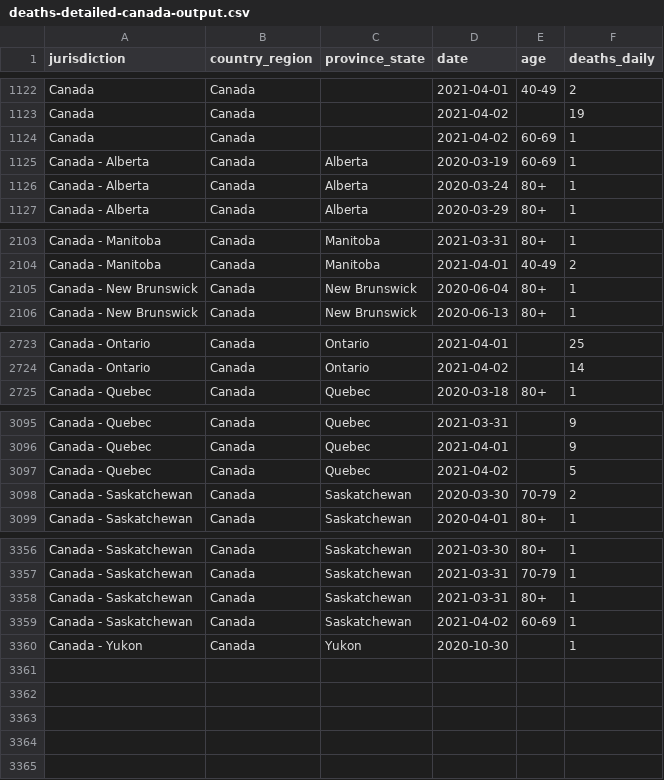
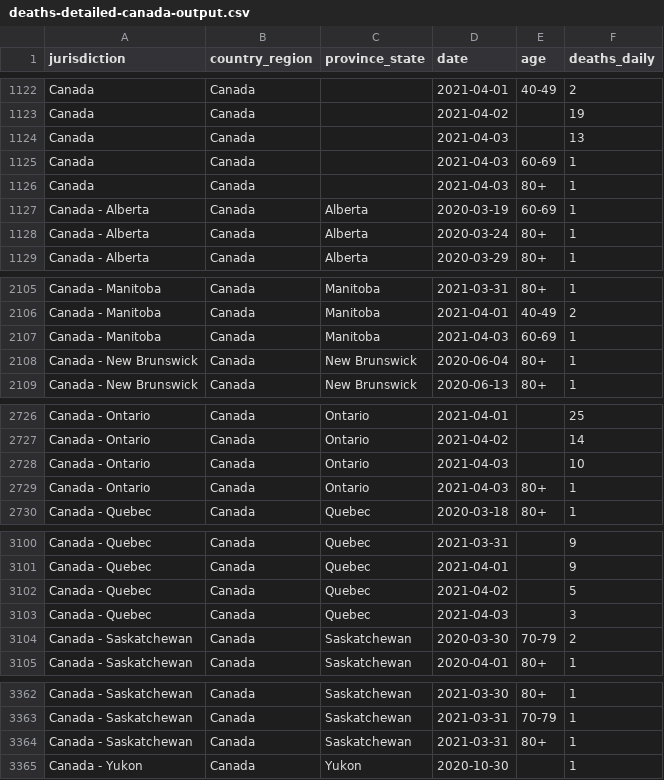
Before and after one commit to ApexRMS/covid19sim, a CSV file: data/deaths-detailed-canada-output.csv, drawn as a sheet; only a part is shown, gaps mark what is left out.

```diff
--- a/data/deaths-detailed-canada-output.csv
+++ b/data/deaths-detailed-canada-output.csv
@@ -1123,3 +1123,5 @@ Canada,Canada,,2021-04-01,40-49,2
 Canada,Canada,,2021-04-02,,19
-Canada,Canada,,2021-04-02,60-69,1
+Canada,Canada,,2021-04-03,,13
+Canada,Canada,,2021-04-03,60-69,1
+Canada,Canada,,2021-04-03,80+,1
 Canada - Alberta,Canada,Alberta,2020-03-19,60-69,1
@@ -2104,2 +2106,3 @@ Canada - Manitoba,Canada,Manitoba,2021-03-31,80+,1
 Canada - Manitoba,Canada,Manitoba,2021-04-01,40-49,2
+Canada - Manitoba,Canada,Manitoba,2021-04-03,60-69,1
 Canada - New Brunswick,Canada,New Brunswick,2020-06-04,80+,1
@@ -2724,2 +2727,4 @@ Canada - Ontario,Canada,Ontario,2021-04-01,,25
 Canada - Ontario,Canada,Ontario,2021-04-02,,14
+Canada - Ontario,Canada,Ontario,2021-04-03,,10
+Canada - Ontario,Canada,Ontario,2021-04-03,80+,1
 Canada - Quebec,Canada,Quebec,2020-03-18,80+,1
@@ -3097,2 +3102,3 @@ Canada - Quebec,Canada,Quebec,2021-04-01,,9
 Canada - Quebec,Canada,Quebec,2021-04-02,,5
+Canada - Quebec,Canada,Quebec,2021-04-03,,3
 Canada - Saskatchewan,Canada,Saskatchewan,2020-03-30,70-79,2
@@ -3358,3 +3364,2 @@ Canada - Saskatchewan,Canada,Saskatchewan,2021-03-31,70-79,1
 Canada - Saskatchewan,Canada,Saskatchewan,2021-03-31,80+,1
-Canada - Saskatchewan,Canada,Saskatchewan,2021-04-02,60-69,1
 Canada - Yukon,Canada,Yukon,2020-10-30,,1
```
Also changed, not shown: 2 other files.
